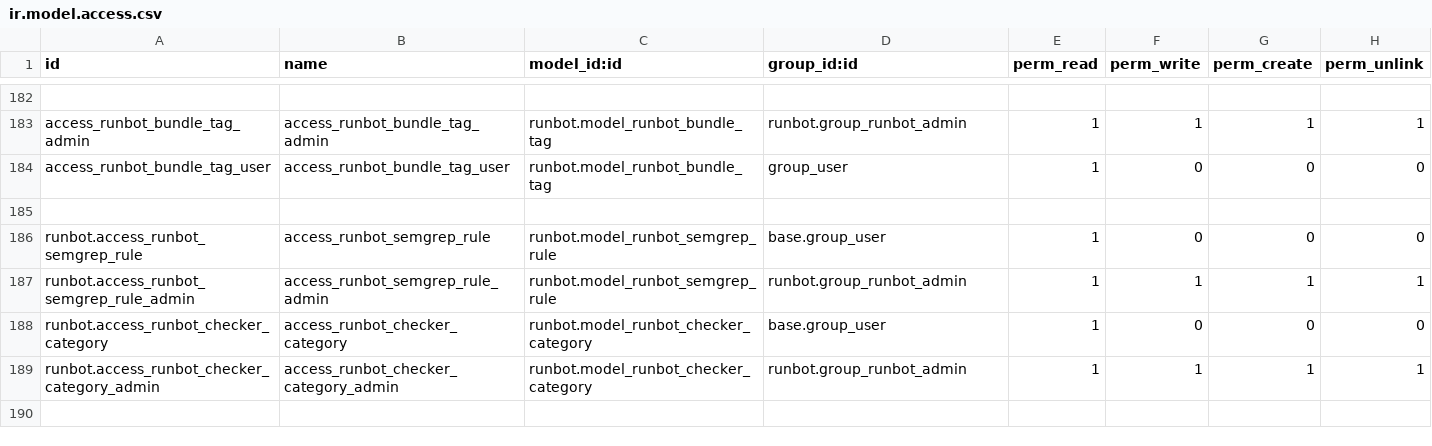
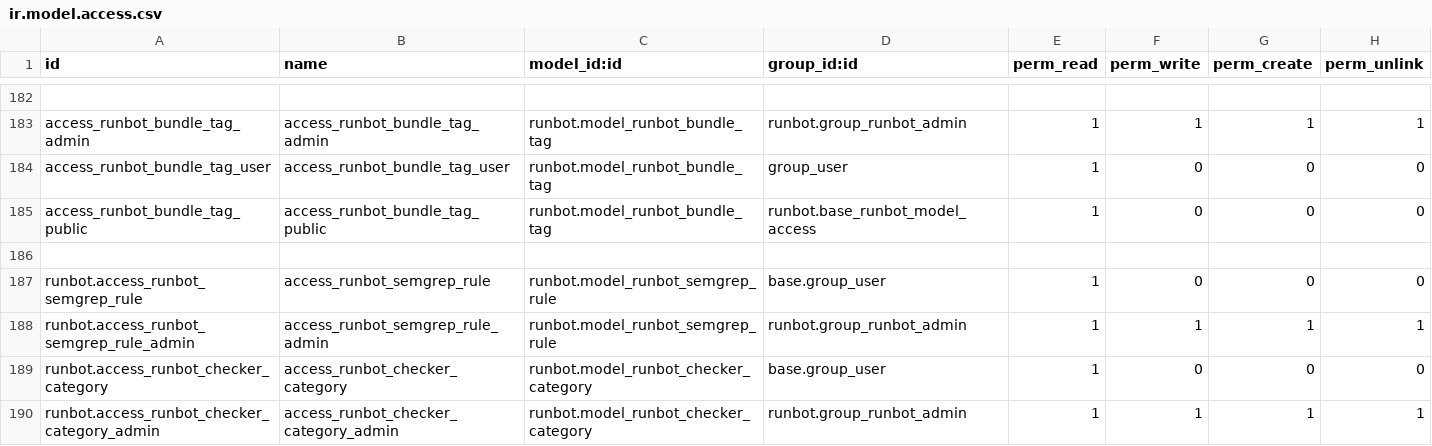
Before and after one commit to odoo/runbot, a CSV file: runbot/security/ir.model.access.csv, drawn as a sheet; only a part is shown, gaps mark what is left out; the diff names each change by its address in the sheet, - before the commit and + after, or states it on an @@ line.

Commit message:
[IMP] runbot: Add a "Freeze Leader" role
This commit adds a new user group that allows team leaders to tag their
bundles with the next freeze tag directly from the bundle page in the
frontend. Other users will see a snowflake icon next to the bundle name
to indicate that the bundle has been tagged for the upcoming freeze.

The bundle page dropdown menu has also been redesigned. It is now
renamed to "Bundle Options" and displayed with a cog icon.

The copy button is moved next to the bundle name and revamped to a clone
icon.

```diff
--- a/runbot/security/ir.model.access.csv
+++ b/runbot/security/ir.model.access.csv
+row 185: access_runbot_bundle_tag_public | access_runbot_bundle_tag_public | runbot.model_runbot_bundle_tag | runbot.base_runbot_model_access | 1 | 0 | 0 | 0
```
Also changed, not shown: 4 other files.
